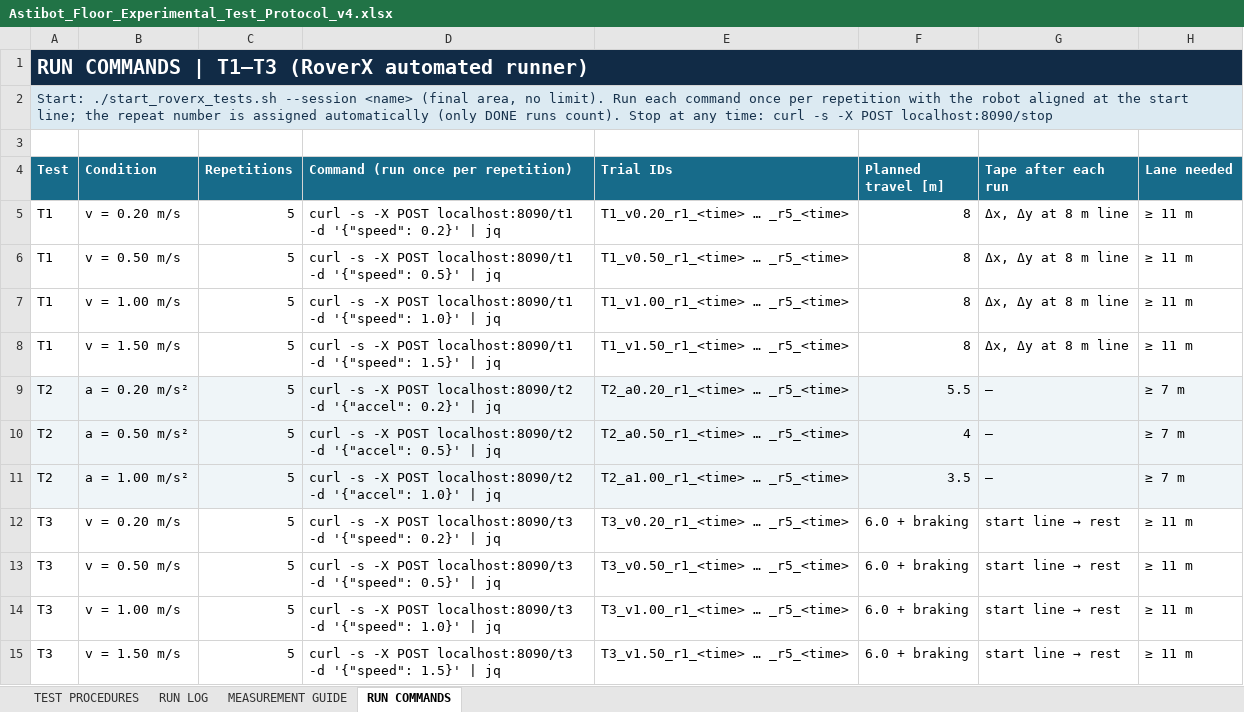
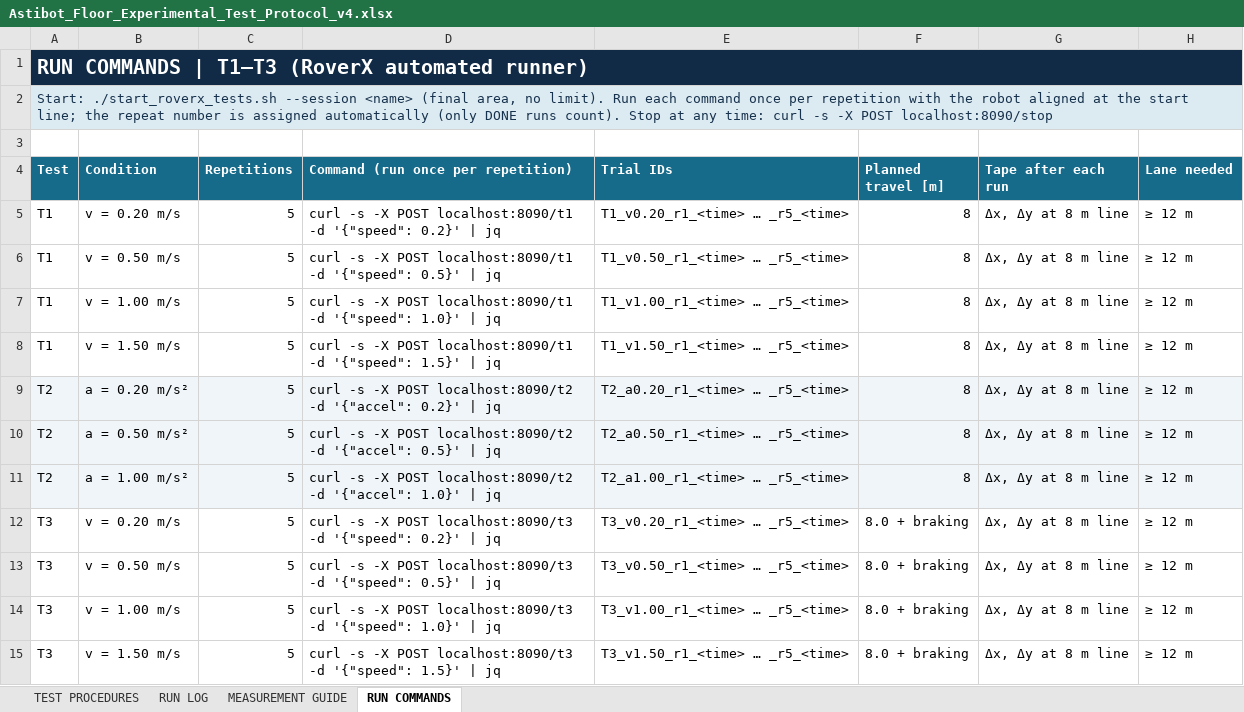
Before and after one commit to adamzr2000/robot-tests-nexus-arena, an Excel workbook: docs/protocol/Astibot_Floor_Experimental_Test_Protocol_v4.xlsx, sheet RUN COMMANDS, drawn as a sheet; values as stored, in another font and other column widths than the file's, no borders; the diff names each change by its address in the sheet, - before the commit and + after, or states it on an @@ line.

```diff
--- a/docs/protocol/Astibot_Floor_Experimental_Test_Protocol_v4.xlsx (sheet RUN COMMANDS)
+++ b/docs/protocol/Astibot_Floor_Experimental_Test_Protocol_v4.xlsx (sheet RUN COMMANDS)
-H5:H8 (Lane needed): ≥ 11 m
+H5:H8 (Lane needed): ≥ 12 m
-F9 (Planned travel [m]): 5.5
+F9 (Planned travel [m]): 8
-G9:G11 (Tape after each run): —
+G9:G11 (Tape after each run): Δx, Δy at 8 m line
-H9:H11 (Lane needed): ≥ 7 m
+H9:H11 (Lane needed): ≥ 12 m
-F10 (Planned travel [m]): 4
+F10 (Planned travel [m]): 8
-F11 (Planned travel [m]): 3.5
+F11 (Planned travel [m]): 8
-F12:F15 (Planned travel [m]): 6.0 + braking
+F12:F15 (Planned travel [m]): 8.0 + braking
@@ G12:G15 (Tape after each run): start line → rest → Δx, Δy at 8 m line @@
-H12:H15 (Lane needed): ≥ 11 m
+H12:H15 (Lane needed): ≥ 12 m
```
Also changed, not shown: sheet RUN LOG, sheet TEST PROCEDURES, sheet MEASUREMENT GUIDE, 5 other files.
